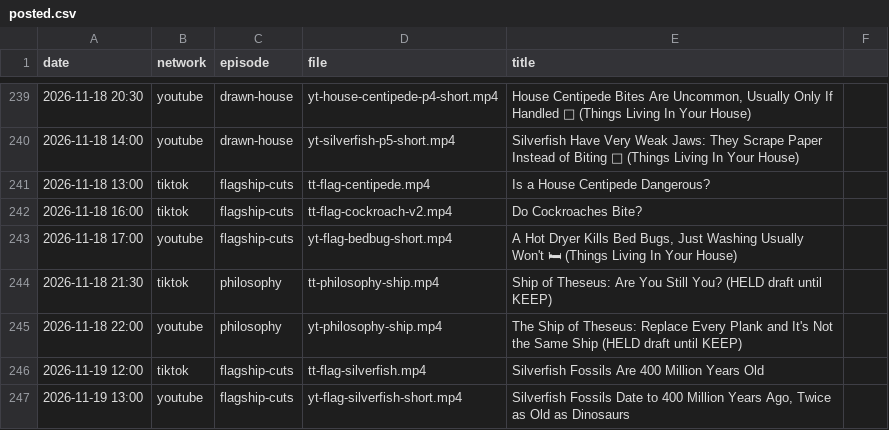
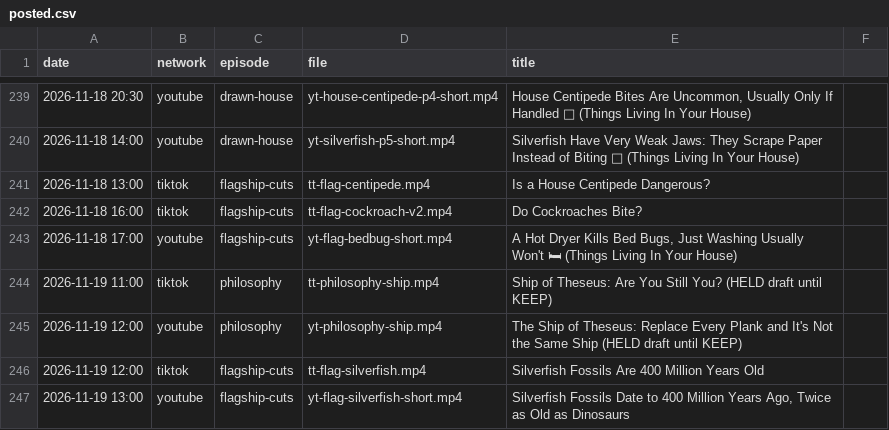
Before and after one commit to mooneyn60-art/skills, a CSV file: skills/oh-meatball/data/posted.csv, drawn as a sheet; only a part is shown, gaps mark what is left out; the diff names each change by its address in the sheet, - before the commit and + after, or states it on an @@ line.

```diff
--- a/skills/oh-meatball/data/posted.csv
+++ b/skills/oh-meatball/data/posted.csv
-A244 (date): 2026-11-18 21:30
+A244 (date): 2026-11-19 11:00
-A245 (date): 2026-11-18 22:00
+A245 (date): 2026-11-19 12:00
```
